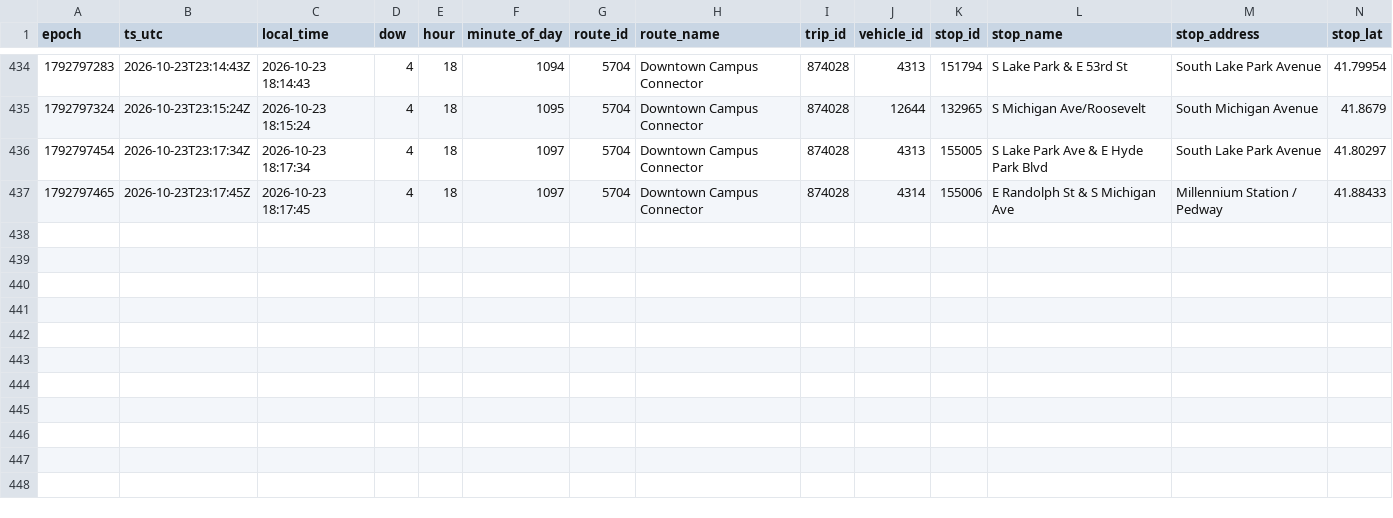
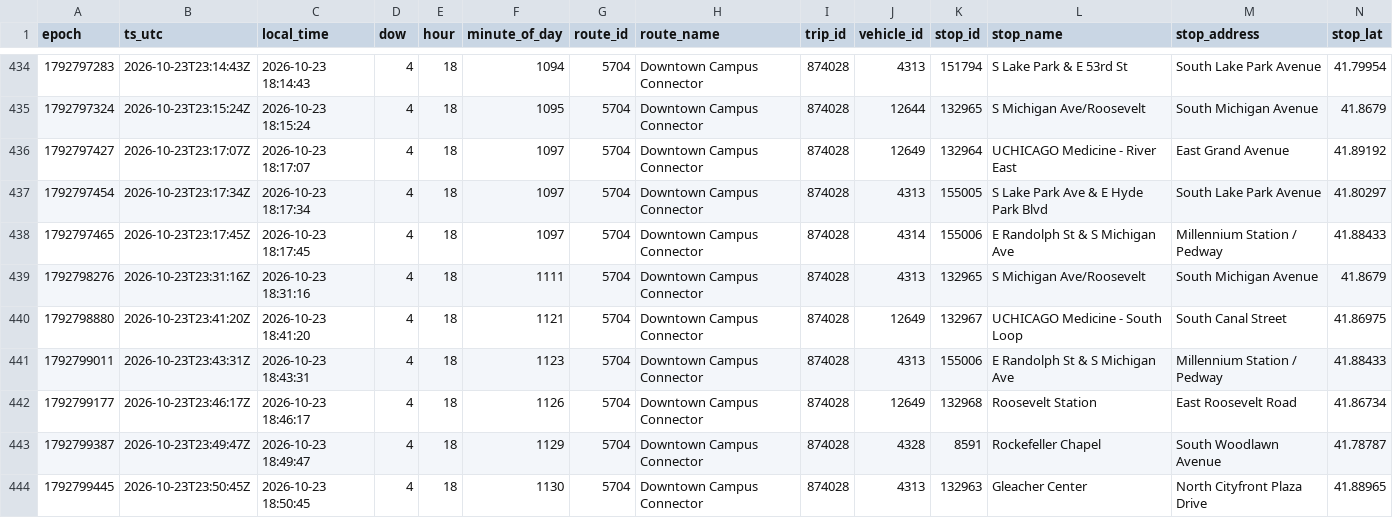
Before and after one commit to blobberus/straight-bussing-data, a CSV file: data/arrivals/2026-10-23/downtown-campus-connector.csv, drawn as a sheet; only a part is shown, gaps mark what is left out; rows hold the shown columns only; the diff names each change by its address in the sheet, - before the commit and + after, or states it on an @@ line.

```diff
--- a/data/arrivals/2026-10-23/downtown-campus-connector.csv
+++ b/data/arrivals/2026-10-23/downtown-campus-connector.csv
+row 436: 1792797427 | 2026-10-23T23:17:07Z | 2026-10-23 18:17:07 | 4 | 18 | 1097 | 5704 | Downtown Campus Connector | 874028 | 12649 | 132964 | UCHICAGO Medicine - River East | East Grand Avenue | 41.89192
+row 439: 1792798276 | 2026-10-23T23:31:16Z | 2026-10-23 18:31:16 | 4 | 18 | 1111 | 5704 | Downtown Campus Connector | 874028 | 4313 | 132965 | S Michigan Ave/Roosevelt | South Michigan Avenue | 41.8679
+row 440: 1792798880 | 2026-10-23T23:41:20Z | 2026-10-23 18:41:20 | 4 | 18 | 1121 | 5704 | Downtown Campus Connector | 874028 | 12649 | 132967 | UCHICAGO Medicine - South Loop | South Canal Street | 41.86975
+row 441: 1792799011 | 2026-10-23T23:43:31Z | 2026-10-23 18:43:31 | 4 | 18 | 1123 | 5704 | Downtown Campus Connector | 874028 | 4313 | 155006 | E Randolph St & S Michigan Ave | Millennium Station / Pedway | 41.88433
+row 442: 1792799177 | 2026-10-23T23:46:17Z | 2026-10-23 18:46:17 | 4 | 18 | 1126 | 5704 | Downtown Campus Connector | 874028 | 12649 | 132968 | Roosevelt Station | East Roosevelt Road | 41.86734
+row 443: 1792799387 | 2026-10-23T23:49:47Z | 2026-10-23 18:49:47 | 4 | 18 | 1129 | 5704 | Downtown Campus Connector | 874028 | 4328 | 8591 | Rockefeller Chapel | South Woodlawn Avenue | 41.78787
+row 444: 1792799445 | 2026-10-23T23:50:45Z | 2026-10-23 18:50:45 | 4 | 18 | 1130 | 5704 | Downtown Campus Connector | 874028 | 4313 | 132963 | Gleacher Center | North Cityfront Plaza Drive | 41.88965
```
Also changed, not shown: data/arrivals/2026-10-23/central.csv, data/arrivals/2026-10-23/midway-metra.csv, 9 other files.
